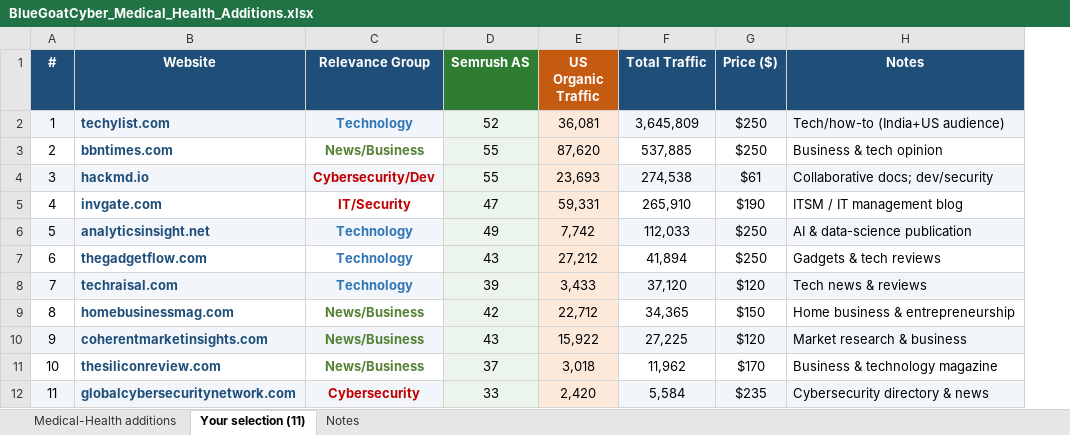
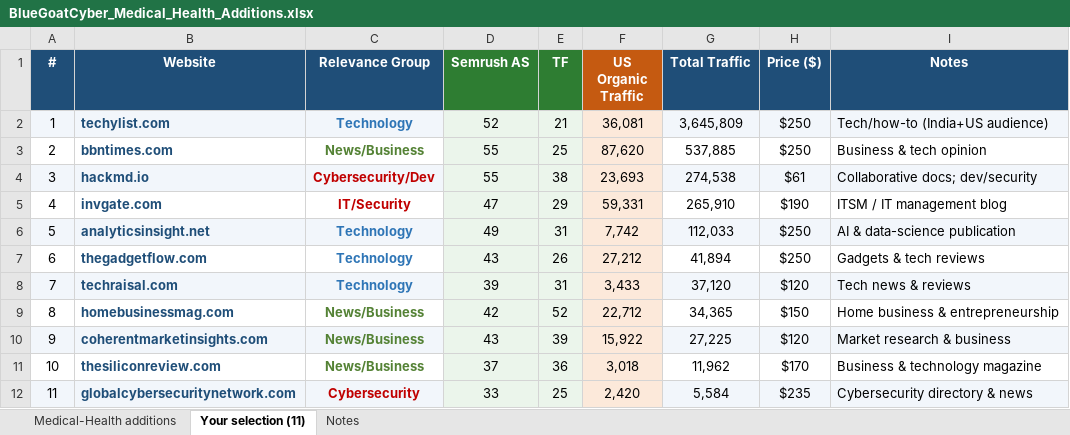
Before and after one commit to fahadahmad-ship-it/test, an Excel workbook: BlueGoatCyber_Medical_Health_Additions.xlsx, sheet Your selection (11), drawn as a sheet; values as stored, in another font and other column widths than the file's, no borders; the diff names each change by its address in the sheet, - before the commit and + after, or states it on an @@ line.

```diff
--- a/BlueGoatCyber_Medical_Health_Additions.xlsx (sheet Your selection (11))
+++ b/BlueGoatCyber_Medical_Health_Additions.xlsx (sheet Your selection (11))
+column E (TF), rows 2-12: 21 | 25 | 38 | 29 | 31 | 26 | 31 | 52 | 39 | 36 | 25
```
Also changed, not shown: sheet Notes, sheet Medical-Health additions.
